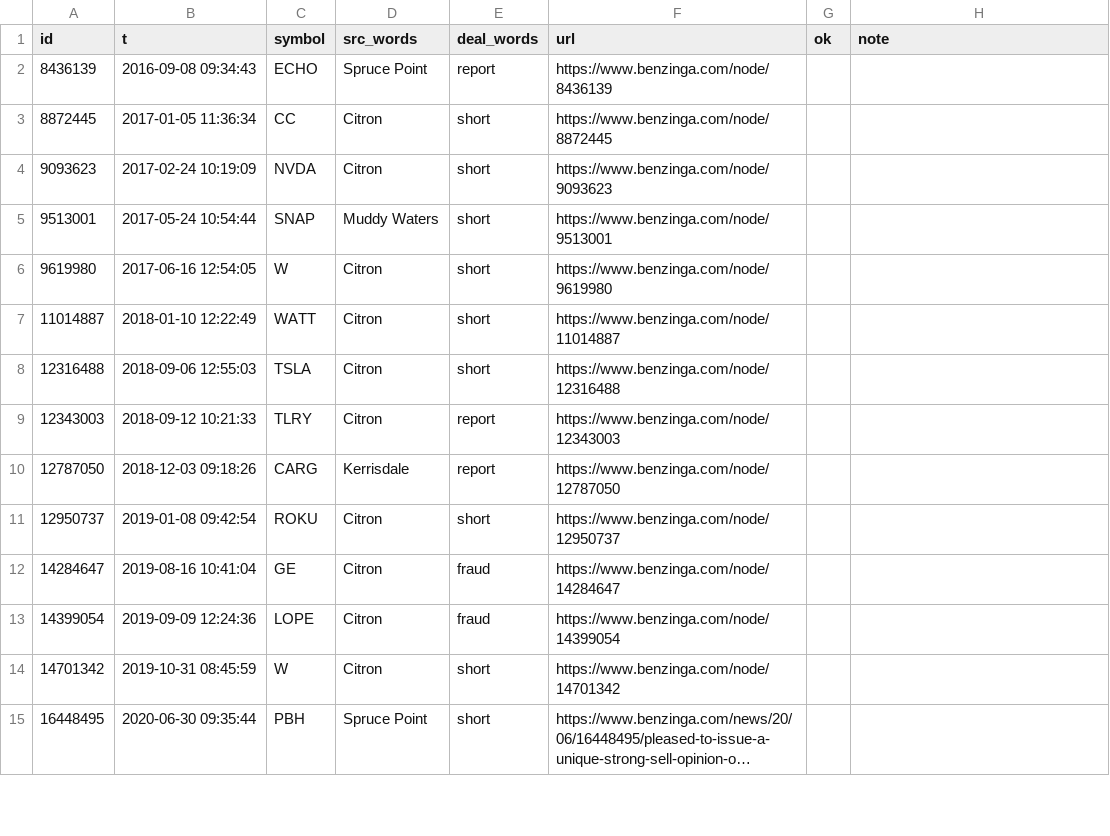
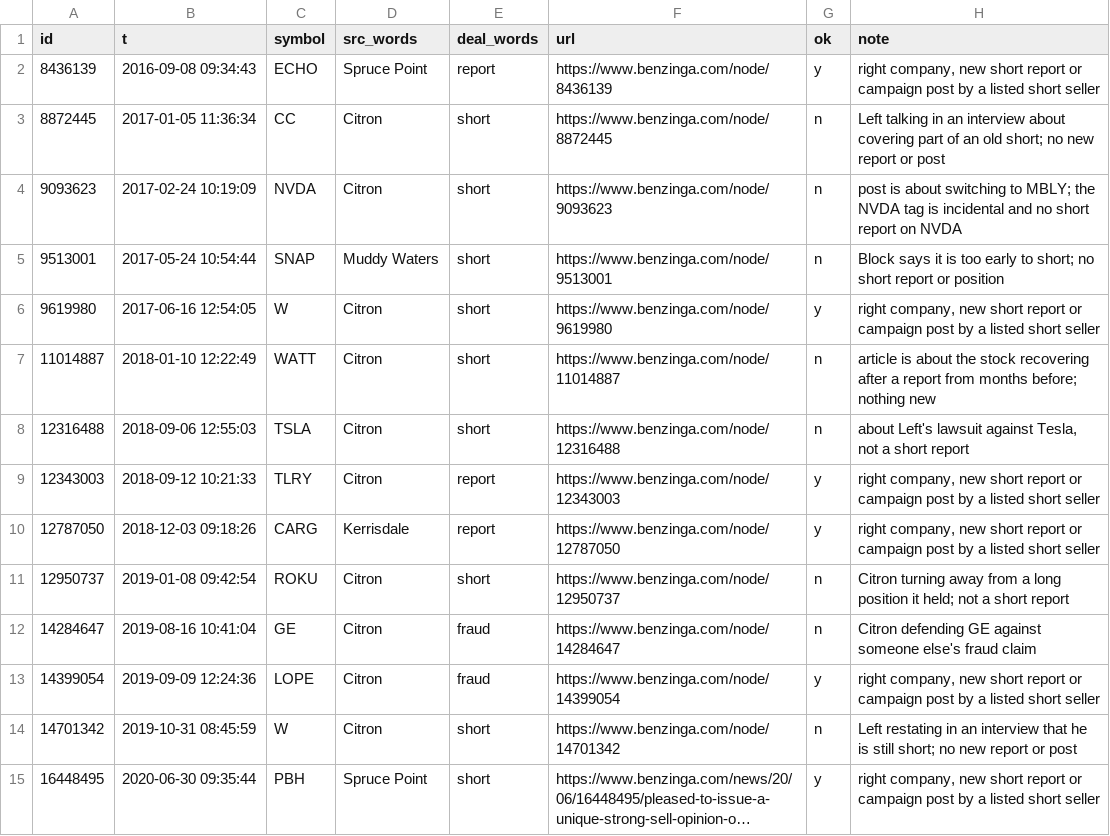
Before and after one commit to amit8f/edge-lab-public, a CSV file: research/results/W2/W2_check.csv, drawn as a sheet; only a part is shown; long unchanged cells end in …; the diff covers the shown part only; the diff names each change by its address in the sheet, - before the commit and + after, or states it on an @@ line.

```diff
--- a/research/results/W2/W2_check.csv
+++ b/research/results/W2/W2_check.csv
-G2 (ok): (empty)
+G2 (ok): y
-H2 (note): (empty)
+H2 (note): right company, new short report or campaign post by a listed short seller
-G3:G5 (ok): (empty)
+G3:G5 (ok): n
-H3 (note): (empty)
+H3 (note): Left talking in an interview about covering part of an old short; no new report or post
-H4 (note): (empty)
+H4 (note): post is about switching to MBLY; the NVDA tag is incidental and no short report on NVDA
-H5 (note): (empty)
+H5 (note): Block says it is too early to short; no short report or position
-G6 (ok): (empty)
+G6 (ok): y
-H6 (note): (empty)
+H6 (note): right company, new short report or campaign post by a listed short seller
-G7:G8 (ok): (empty)
+G7:G8 (ok): n
-H7 (note): (empty)
+H7 (note): article is about the stock recovering after a report from months before; nothing new
-H8 (note): (empty)
+H8 (note): about Left's lawsuit against Tesla, not a short report
-G9:G10 (ok): (empty)
+G9:G10 (ok): y
-H9:H10 (note): (empty)
+H9:H10 (note): right company, new short report or campaign post by a listed short seller
-G11:G12 (ok): (empty)
+G11:G12 (ok): n
-H11 (note): (empty)
+H11 (note): Citron turning away from a long position it held; not a short report
-H12 (note): (empty)
+H12 (note): Citron defending GE against someone else's fraud claim
-G13 (ok): (empty)
+G13 (ok): y
-H13 (note): (empty)
+H13 (note): right company, new short report or campaign post by a listed short seller
-G14 (ok): (empty)
+G14 (ok): n
-H14 (note): (empty)
+H14 (note): Left restating in an interview that he is still short; no new report or post
-G15 (ok): (empty)
+G15 (ok): y
-H15 (note): (empty)
+H15 (note): right company, new short report or campaign post by a listed short seller
```
Also changed, not shown: 72 edited cells elsewhere in this file, 2 other files.
